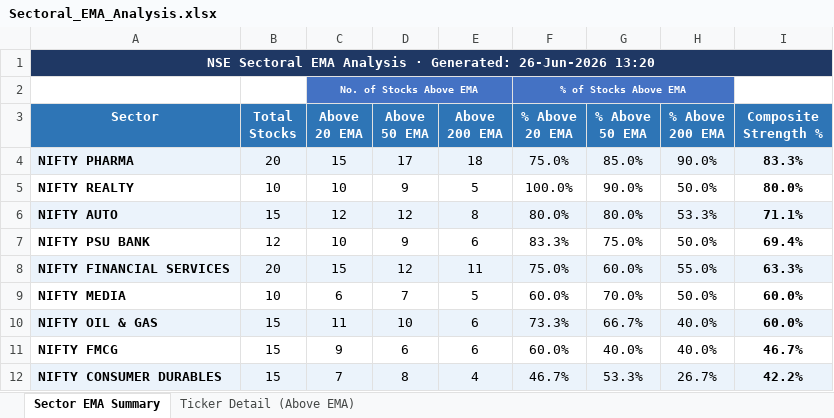
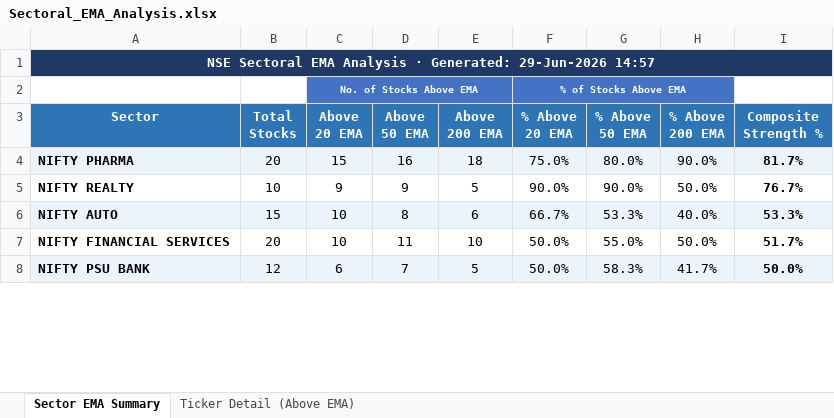
Before and after one commit to nikunj2021/EMA-Screener-, an Excel workbook: Report/EMAReport/Sectoral_EMA_Analysis.xlsx, sheet Sector EMA Summary, drawn as a sheet; only a part is shown; values as stored, in another font and other column widths than the file's, no borders; conditional formats not drawn; removed rows and columns are numbered as before the commit, all else as after; the diff covers the shown part only; the diff names each change by its address in the sheet, - before the commit and + after, or states it on an @@ line.

```diff
--- a/Report/EMAReport/Sectoral_EMA_Analysis.xlsx (sheet Sector EMA Summary)
+++ b/Report/EMAReport/Sectoral_EMA_Analysis.xlsx (sheet Sector EMA Summary)
-A1 (Sector): …· Generated: 26-Jun-2026 13:20
+A1 (Sector): …· Generated: 29-Jun-2026 14:57
-D4 (Above 50 EMA): 17
+D4 (Above 50 EMA): 16
-G4 (% Above 50 EMA): 85.0%
+G4 (% Above 50 EMA): 80.0%
-I4 (Composite Strength %): 83.3%
+I4 (Composite Strength %): 81.7%
-C5 (Above 20 EMA): 10
+C5 (Above 20 EMA): 9
-F5 (% Above 20 EMA): 100.0%
+F5 (% Above 20 EMA): 90.0%
-I5 (Composite Strength %): 80.0%
+I5 (Composite Strength %): 76.7%
-C6 (Above 20 EMA): 12
+C6 (Above 20 EMA): 10
-D6 (Above 50 EMA): 12
+D6 (Above 50 EMA): 8
-E6 (Above 200 EMA): 8
+E6 (Above 200 EMA): 6
-F6 (% Above 20 EMA): 80.0%
+F6 (% Above 20 EMA): 66.7%
-G6 (% Above 50 EMA): 80.0%
+G6 (% Above 50 EMA): 53.3%
-H6 (% Above 200 EMA): 53.3%
+H6 (% Above 200 EMA): 40.0%
-I6 (Composite Strength %): 71.1%
+I6 (Composite Strength %): 53.3%
-row 7: NIFTY PSU BANK | 12 | 10 | 9 | 6 | 83.3% | 75.0% | 50.0% | 69.4%
-A7:I7 fill: #EBF3FB
+A7:I7 fill: none
-C7 (Above 20 EMA): 15
+C7 (Above 20 EMA): 10
-D7 (Above 50 EMA): 12
+D7 (Above 50 EMA): 11
-E7 (Above 200 EMA): 11
+E7 (Above 200 EMA): 10
-F7 (% Above 20 EMA): 75.0%
+F7 (% Above 20 EMA): 50.0%
-G7 (% Above 50 EMA): 60.0%
+G7 (% Above 50 EMA): 55.0%
-H7 (% Above 200 EMA): 55.0%
+H7 (% Above 200 EMA): 50.0%
-I7 (Composite Strength %): 63.3%
+I7 (Composite Strength %): 51.7%
-row 9: NIFTY MEDIA | 10 | 6 | 7 | 5 | 60.0% | 70.0% | 50.0% | 60.0%
-row 10: NIFTY OIL & GAS | 15 | 11 | 10 | 6 | 73.3% | 66.7% | 40.0% | 60.0%
-row 11: NIFTY FMCG | 15 | 9 | 6 | 6 | 60.0% | 40.0% | 40.0% | 46.7%
-row 12: NIFTY CONSUMER DURABLES | 15 | 7 | 8 | 4 | 46.7% | 53.3% | 26.7% | 42.2%
+row 8: NIFTY PSU BANK | 12 | 6 | 7 | 5 | 50.0% | 58.3% | 41.7% | 50.0%
```
Also changed, not shown: 4 added rows and 22 edited cells elsewhere in this sheet, sheet Ticker Detail (Above EMA), Report/EMAReport/Micro_250_ema_breadth.xlsx, Report/EMAReport/Micro_250_ema_breadth_history.xlsx, 4 other files.
